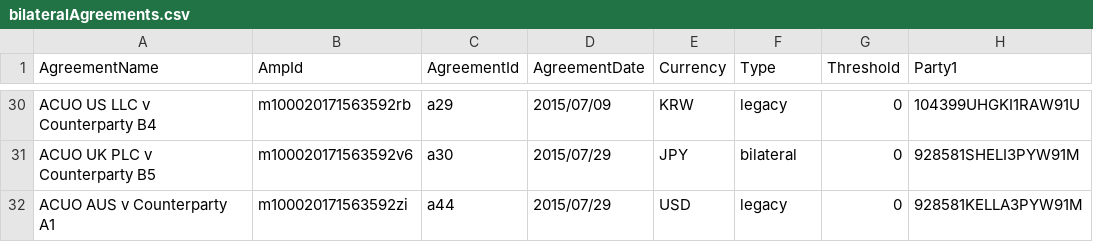
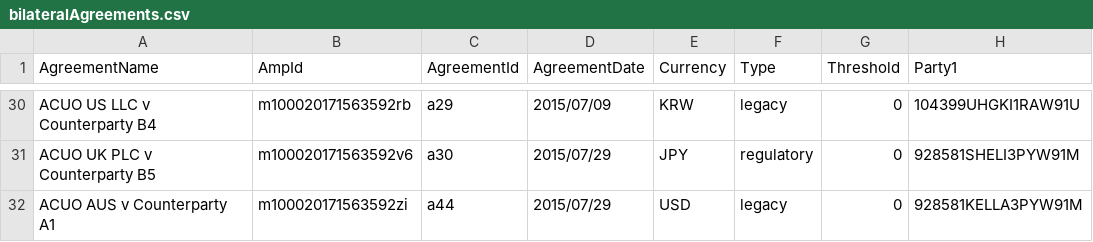
Before and after one commit to AcuoFS/acuo-data, a CSV file: graph-data/csv/bilateralAgreements.csv, drawn as a sheet; only a part is shown, gaps mark what is left out; the diff covers the shown part only; the diff names each change by its address in the sheet, - before the commit and + after, or states it on an @@ line.

Commit message:
OW-73,change agreementType from bilateral to regulatory in csv

```diff
--- a/graph-data/csv/bilateralAgreements.csv
+++ b/graph-data/csv/bilateralAgreements.csv
-F31 (Type): bilateral
+F31 (Type): regulatory
```
Also changed, not shown: 14 edited cells elsewhere in this file.
